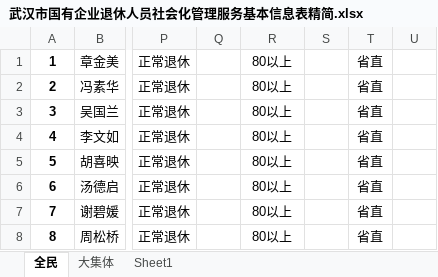
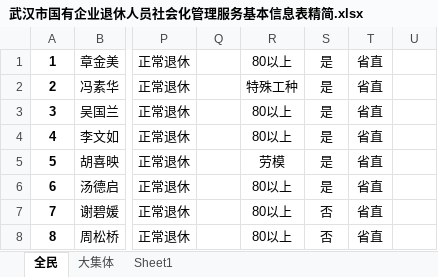
Before and after one commit to ShawnT4ever/retire_people_management, an Excel workbook: 武汉市国有企业退休人员社会化管理服务基本信息表精简.xlsx, sheet 全民, drawn as a sheet; only a part is shown, gaps mark what is left out; values as stored, in another font and other column widths than the file's, no borders; the diff names each change by its address in the sheet, - before the commit and + after, or states it on an @@ line.

```diff
--- a/武汉市国有企业退休人员社会化管理服务基本信息表精简.xlsx (sheet 全民)
+++ b/武汉市国有企业退休人员社会化管理服务基本信息表精简.xlsx (sheet 全民)
-S1:S6: (empty)
+S1:S6: 是
-R2: 80以上
+R2: 特殊工种
-R5: 80以上
+R5: 劳模
-S7:S8: (empty)
+S7:S8: 否
```
Also changed, not shown: 3 other files.
